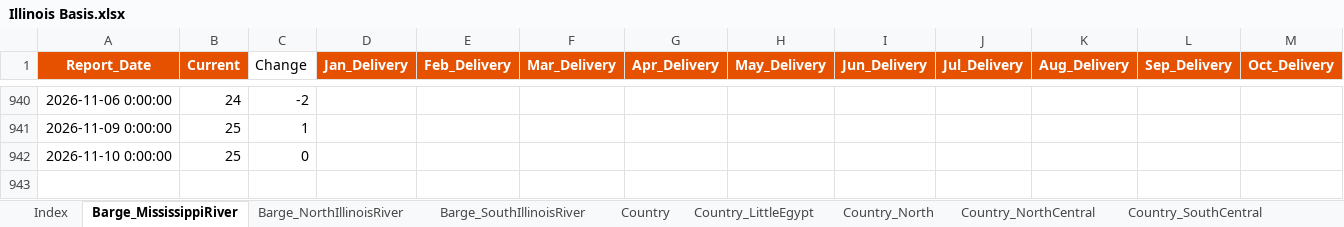
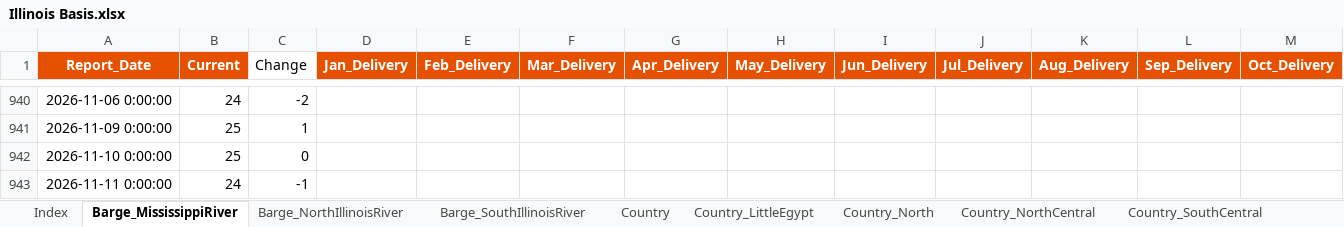
Before and after one commit to 0030carina-gif/us-corn-soy-basis, an Excel workbook: 玉米大豆历史数据/玉米基差/Illinois Basis.xlsx, sheet Barge_MississippiRiver, drawn as a sheet; only a part is shown, gaps mark what is left out; values as stored, in another font and other column widths than the file's, no borders; rows hold the shown columns only; the diff names each change by its address in the sheet, - before the commit and + after, or states it on an @@ line.

```diff
--- a/玉米大豆历史数据/玉米基差/Illinois Basis.xlsx (sheet Barge_MississippiRiver)
+++ b/玉米大豆历史数据/玉米基差/Illinois Basis.xlsx (sheet Barge_MississippiRiver)
+row 943: 2026-11-11 0:00:00 | 24 | -1
```
Also changed, not shown: sheet MillsProc_Central, sheet MillsProc_Chicago, sheet Barge_SouthIllinoisRiver, sheet Barge_NorthIllinoisRiver, sheet Country_LittleEgypt, sheet Country_Southwest, 5 more sheets, 玉米大豆历史数据/大豆基差/Illinois Basis.xlsx, 玉米大豆历史数据/大豆基差/Missouri Basis.xlsx, 11 other files.
